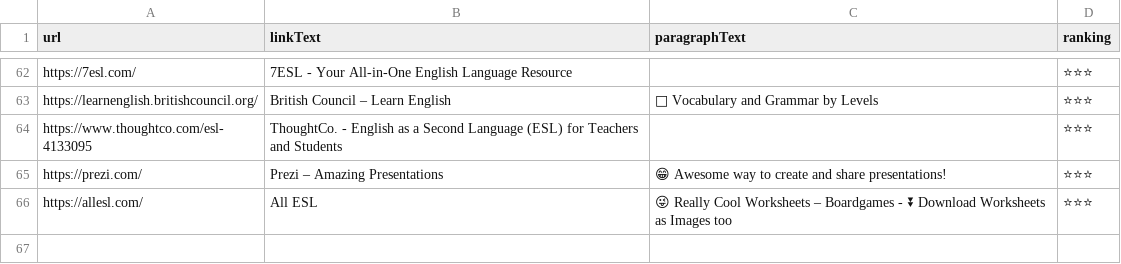
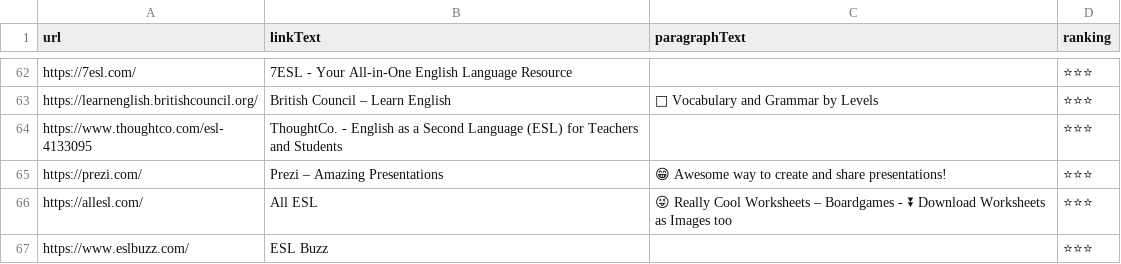
Before and after one commit to GeroZayas/Best-English-Resources, a CSV file: data/teachers.csv, drawn as a sheet; only a part is shown, gaps mark what is left out; the diff names each change by its address in the sheet, - before the commit and + after, or states it on an @@ line.

```diff
--- a/data/teachers.csv
+++ b/data/teachers.csv
+row 67: https://www.eslbuzz.com/ | ESL Buzz |  | ⭐⭐⭐
```
Also changed, not shown: data/speaking.csv, 2 other files.
